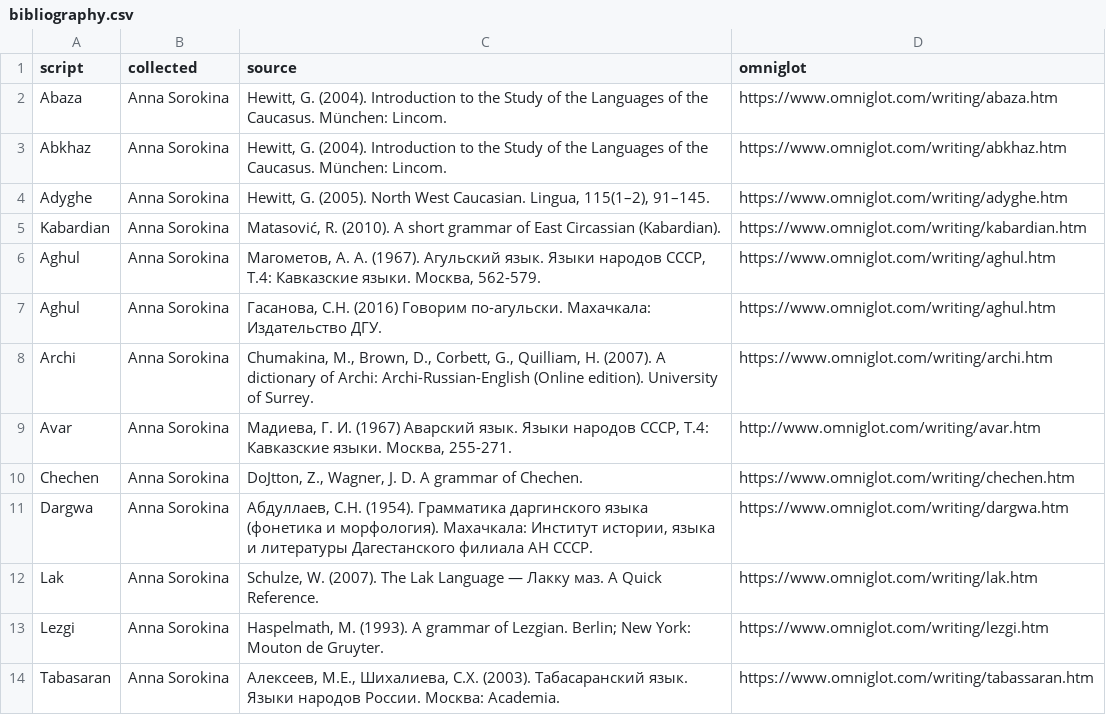
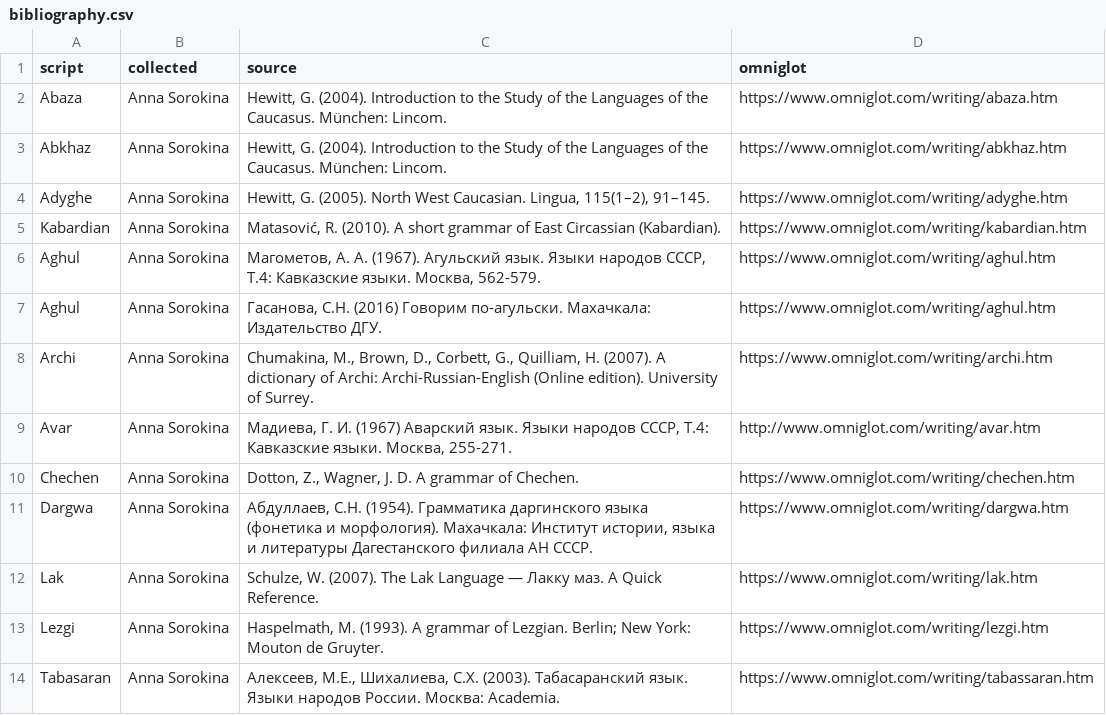
Before and after one commit to ansorox/wwsd-cyrillic-caucasus, a CSV file: bibliography.csv, drawn as a sheet.

Commit message:
add references

```diff
--- a/bibliography.csv
+++ b/bibliography.csv
@@ -9,3 +9,3 @@ Archi,Anna Sorokina,"Chumakina, M., Brown, D., Corbett, G., Quilliam, H. (2007).
 Avar,Anna Sorokina,"Мадиева, Г. И. (1967) Аварский язык. Языки народов СССР, Т.4: Кавказские языки. Москва, 255-271.",http://www.omniglot.com/writing/avar.htm
-Chechen,Anna Sorokina,"DoJtton, Z., Wagner, J. D. A grammar of Chechen.",https://www.omniglot.com/writing/chechen.htm
+Chechen,Anna Sorokina,"Dotton, Z., Wagner, J. D. A grammar of Chechen.",https://www.omniglot.com/writing/chechen.htm
 Dargwa,Anna Sorokina,"Абдуллаев, С.Н. (1954). Грамматика даргинского языка (фонетика и морфология). Махачкала: Институт истории, языка и литературы Дагестанского филиала АН СССР.",https://www.omniglot.com/writing/dargwa.htm
```
